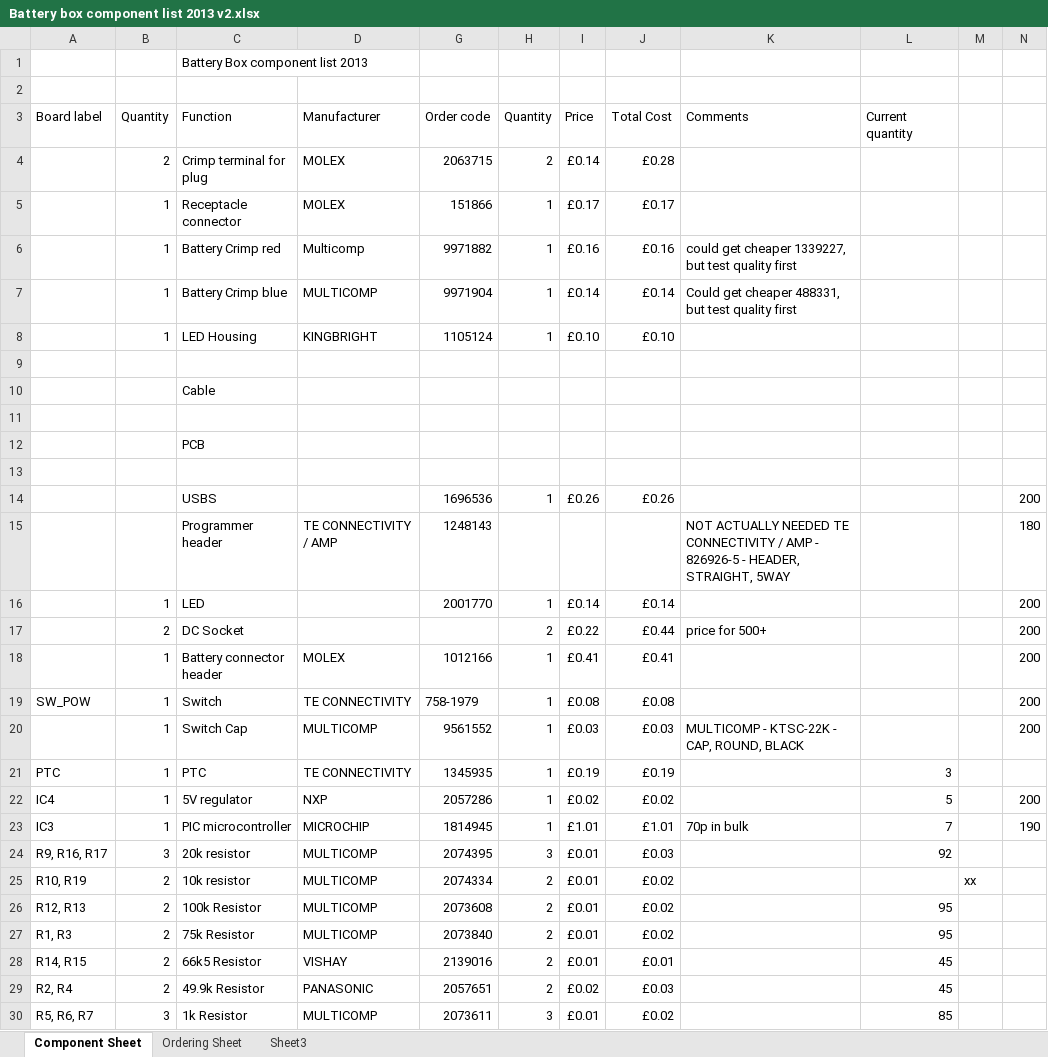
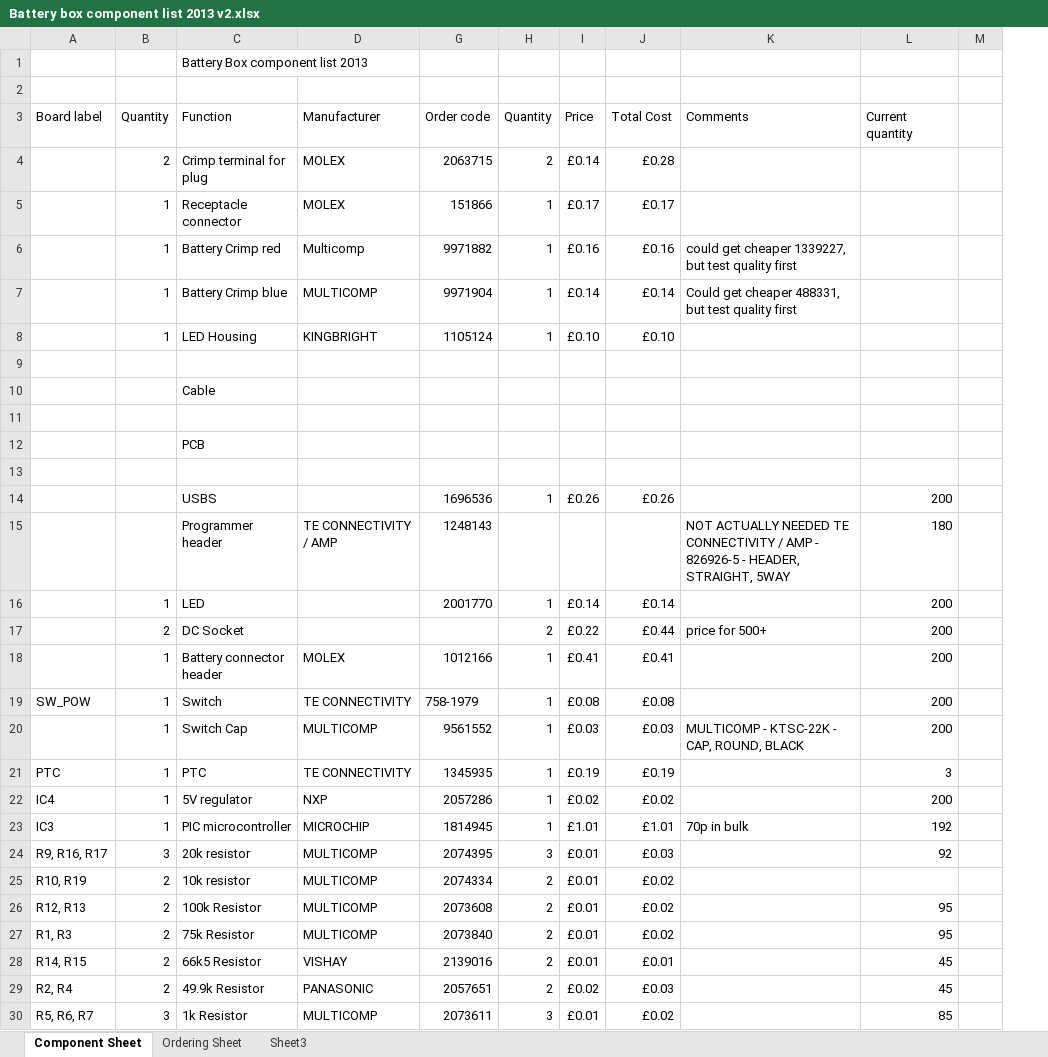
Before and after one commit to equinoxorg/battery_box, an Excel workbook: Hardware/battery_box/Battery_Box_2013_v2/Battery box component list 2013 v2.xlsx, sheet Component Sheet, drawn as a sheet; only a part is shown; values as stored, in another font and other column widths than the file's, no cell formats; the diff covers the shown part only; the diff names each change by its address in the sheet, - before the commit and + after, or states it on an @@ line.

```diff
--- a/Hardware/battery_box/Battery_Box_2013_v2/Battery box component list 2013 v2.xlsx (sheet Component Sheet)
+++ b/Hardware/battery_box/Battery_Box_2013_v2/Battery box component list 2013 v2.xlsx (sheet Component Sheet)
-column N, rows 14-23: 200 | 180 | 200 | 200 | 200 | 200 | 200 |  | 200 | 190
-L14 (Current quantity): (empty)
+L14 (Current quantity): 200
-L15 (Current quantity): (empty)
+L15 (Current quantity): 180
-L16:L20 (Current quantity): (empty)
+L16:L20 (Current quantity): 200
-L22 (Current quantity): 5
+L22 (Current quantity): 200
-L23 (Current quantity): 7
+L23 (Current quantity): 192
-M25: xx
+M25: (empty)
```
Also changed, not shown: 11 edited cells elsewhere in this sheet, cell formats, 18 other files.
